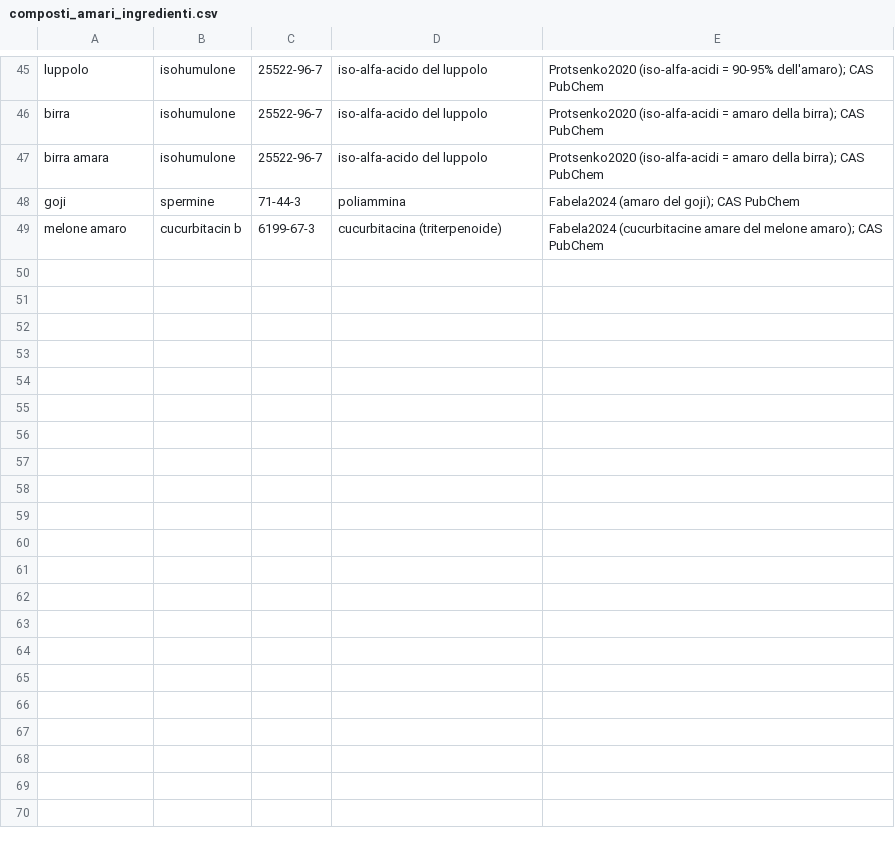
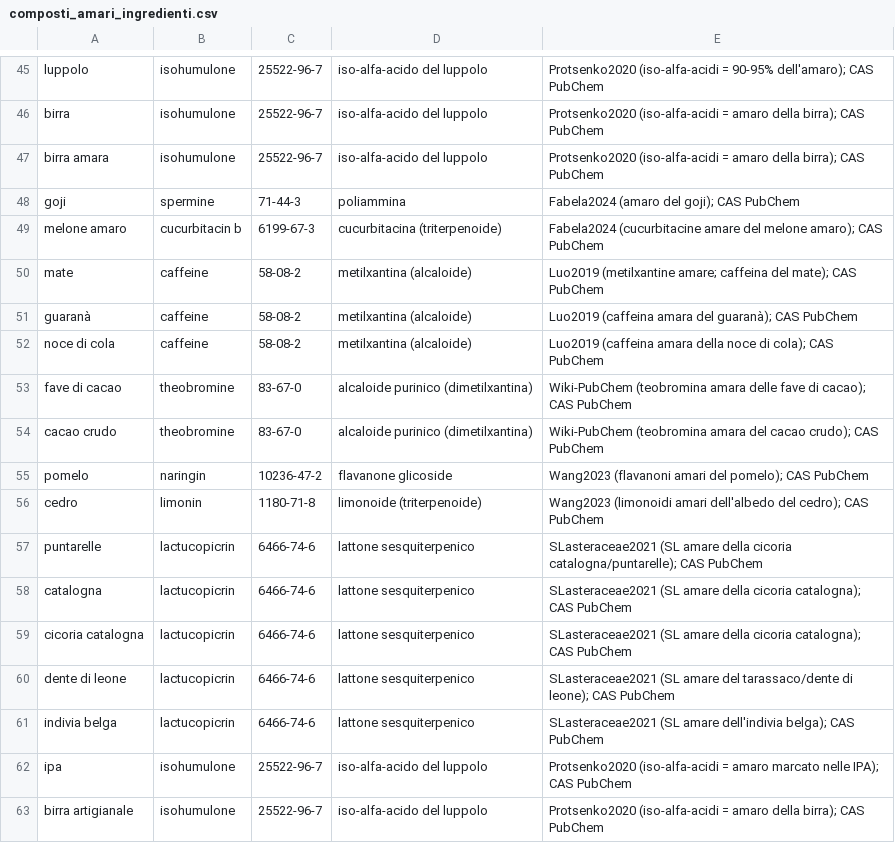
Before and after one commit to miclam84-droid/calibro-server, a CSV file: data/composti_amari_ingredienti.csv, drawn as a sheet; only a part is shown, gaps mark what is left out; the diff names each change by its address in the sheet, - before the commit and + after, or states it on an @@ line.

```diff
--- a/data/composti_amari_ingredienti.csv
+++ b/data/composti_amari_ingredienti.csv
+row 50: mate | caffeine | 58-08-2 | metilxantina (alcaloide) | Luo2019 (metilxantine amare; caffeina del mate); CAS PubChem
+row 51: guaranà | caffeine | 58-08-2 | metilxantina (alcaloide) | Luo2019 (caffeina amara del guaranà); CAS PubChem
+row 52: noce di cola | caffeine | 58-08-2 | metilxantina (alcaloide) | Luo2019 (caffeina amara della noce di cola); CAS PubChem
+row 53: fave di cacao | theobromine | 83-67-0 | alcaloide purinico (dimetilxantina) | Wiki-PubChem (teobromina amara delle fave di cacao); CAS PubChem
+row 54: cacao crudo | theobromine | 83-67-0 | alcaloide purinico (dimetilxantina) | Wiki-PubChem (teobromina amara del cacao crudo); CAS PubChem
+row 55: pomelo | naringin | 10236-47-2 | flavanone glicoside | Wang2023 (flavanoni amari del pomelo); CAS PubChem
+row 56: cedro | limonin | 1180-71-8 | limonoide (triterpenoide) | Wang2023 (limonoidi amari dell'albedo del cedro); CAS PubChem
+row 57: puntarelle | lactucopicrin | 6466-74-6 | lattone sesquiterpenico | SLasteraceae2021 (SL amare della cicoria catalogna/puntarelle); CAS PubChem
+row 58: catalogna | lactucopicrin | 6466-74-6 | lattone sesquiterpenico | SLasteraceae2021 (SL amare della cicoria catalogna); CAS PubChem
+row 59: cicoria catalogna | lactucopicrin | 6466-74-6 | lattone sesquiterpenico | SLasteraceae2021 (SL amare della cicoria catalogna); CAS PubChem
+row 60: dente di leone | lactucopicrin | 6466-74-6 | lattone sesquiterpenico | SLasteraceae2021 (SL amare del tarassaco/dente di leone); CAS PubChem
+row 61: indivia belga | lactucopicrin | 6466-74-6 | lattone sesquiterpenico | SLasteraceae2021 (SL amare dell'indivia belga); CAS PubChem
+row 62: ipa | isohumulone | 25522-96-7 | iso-alfa-acido del luppolo | Protsenko2020 (iso-alfa-acidi = amaro marcato nelle IPA); CAS PubChem
+row 63: birra artigianale | isohumulone | 25522-96-7 | iso-alfa-acido del luppolo | Protsenko2020 (iso-alfa-acidi = amaro della birra); CAS PubChem
```
